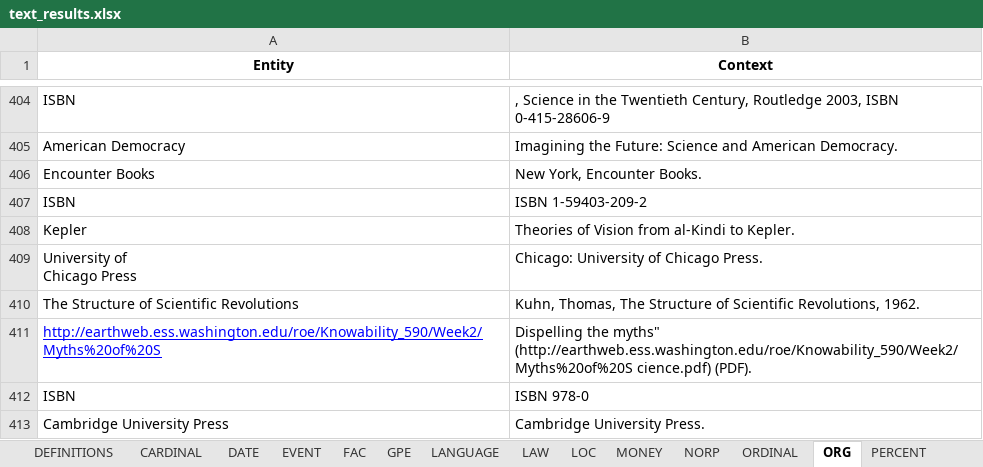
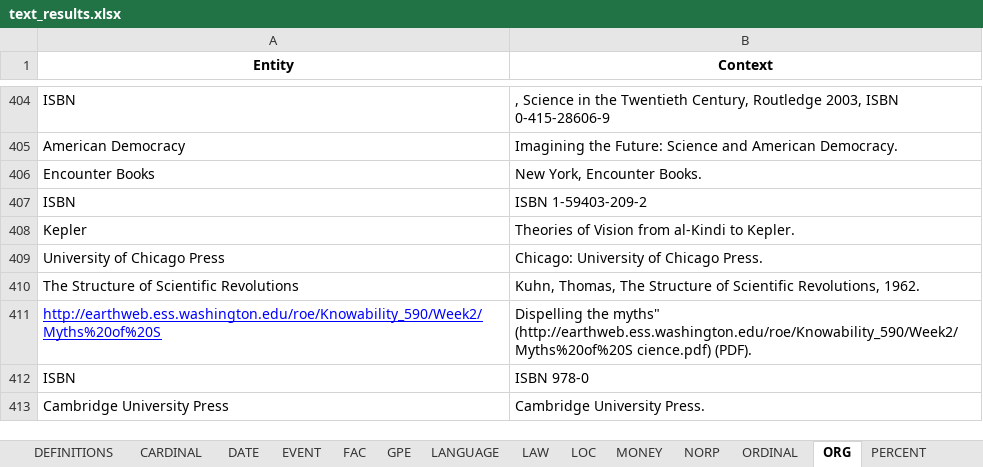
Before and after one commit to Tim-Abwao/named-entity-extractor, an Excel workbook: text_results.xlsx, sheet ORG, drawn as a sheet; only a part is shown, gaps mark what is left out; values as stored, in another font and other column widths than the file's, no borders; ↵ is a line break in a cell; the diff covers the shown part only; the diff names each change by its address in the sheet, - before the commit and + after, or states it on an @@ line.

Commit message:
Refactoring text_mining.py (app now a class)

```diff
--- a/text_results.xlsx (sheet ORG)
+++ b/text_results.xlsx (sheet ORG)
-A409 (Entity): University of ↵ Chicago Press
+A409 (Entity): University of Chicago Press
```
Also changed, not shown: 15 edited cells elsewhere in this sheet, sheet WORK_OF_ART, sheet DATE, sheet LAW, sheet PERSON, 1 other file.
